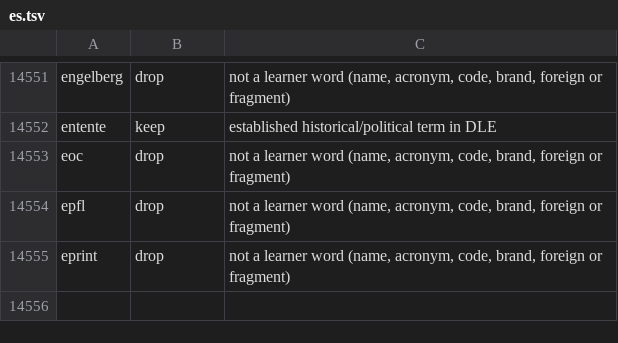
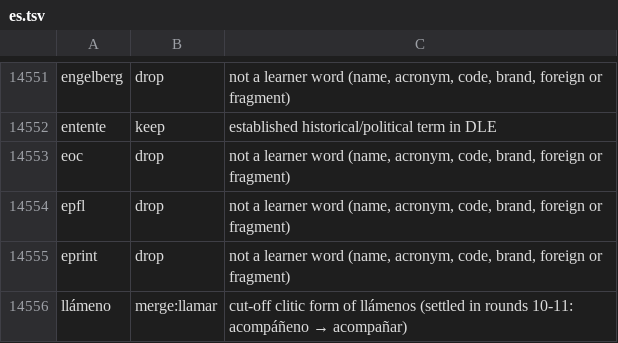
Before and after one commit to comprehension-compass/frequer, a TSV file: corpora/review/es.tsv, drawn as a sheet; only a part is shown, gaps mark what is left out; the diff names each change by its address in the sheet, - before the commit and + after, or states it on an @@ line.

```diff
--- a/corpora/review/es.tsv
+++ b/corpora/review/es.tsv
+row 14556: llámeno | merge:llamar | cut-off clitic form of llámenos (settled in rounds 10-11: acompáñeno → acompañar)
```
